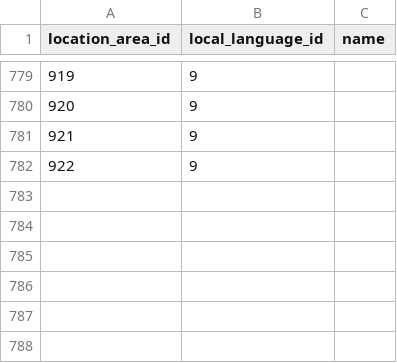
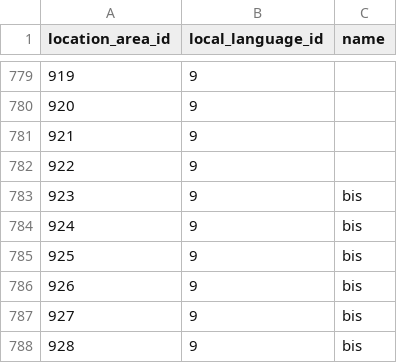
Before and after one commit to Parnassius/i-pokemoni, a CSV file: veekun/location_area_prose.csv, drawn as a sheet; only a part is shown, gaps mark what is left out.

```diff
--- a/veekun/location_area_prose.csv
+++ b/veekun/location_area_prose.csv
@@ -782 +782,7 @@ location_area_id,local_language_id,name
 922,9,
+923,9,bis
+924,9,bis
+925,9,bis
+926,9,bis
+927,9,bis
+928,9,bis
```
Also changed, not shown: veekun/location_areas.csv, 11 other files.
